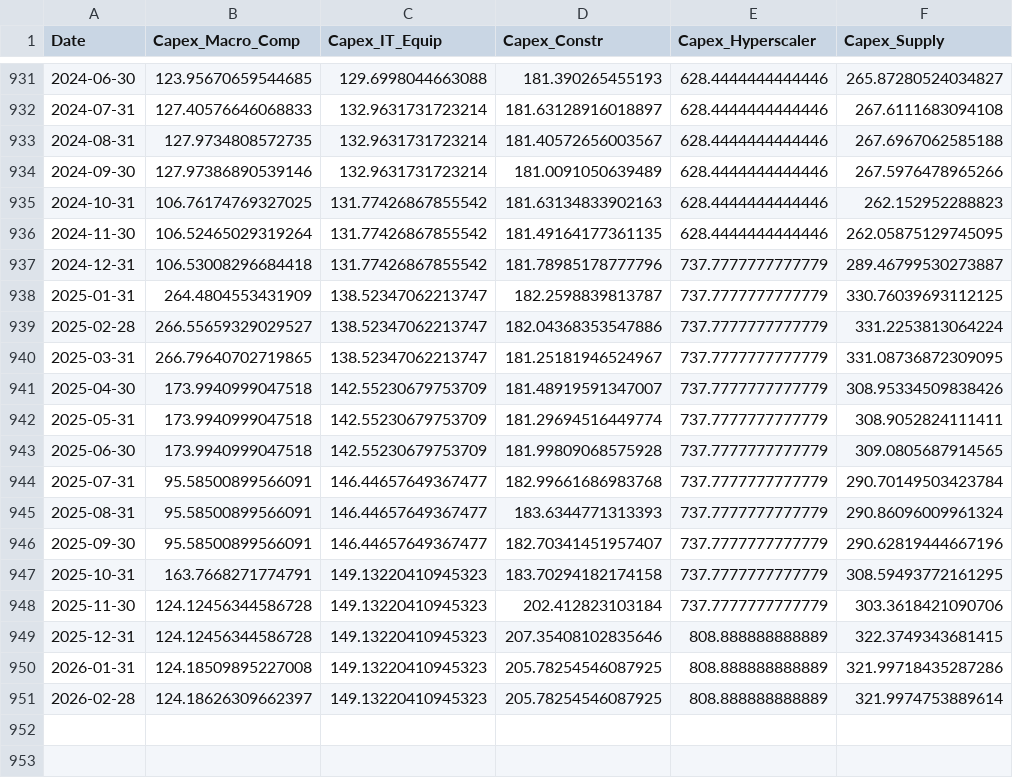
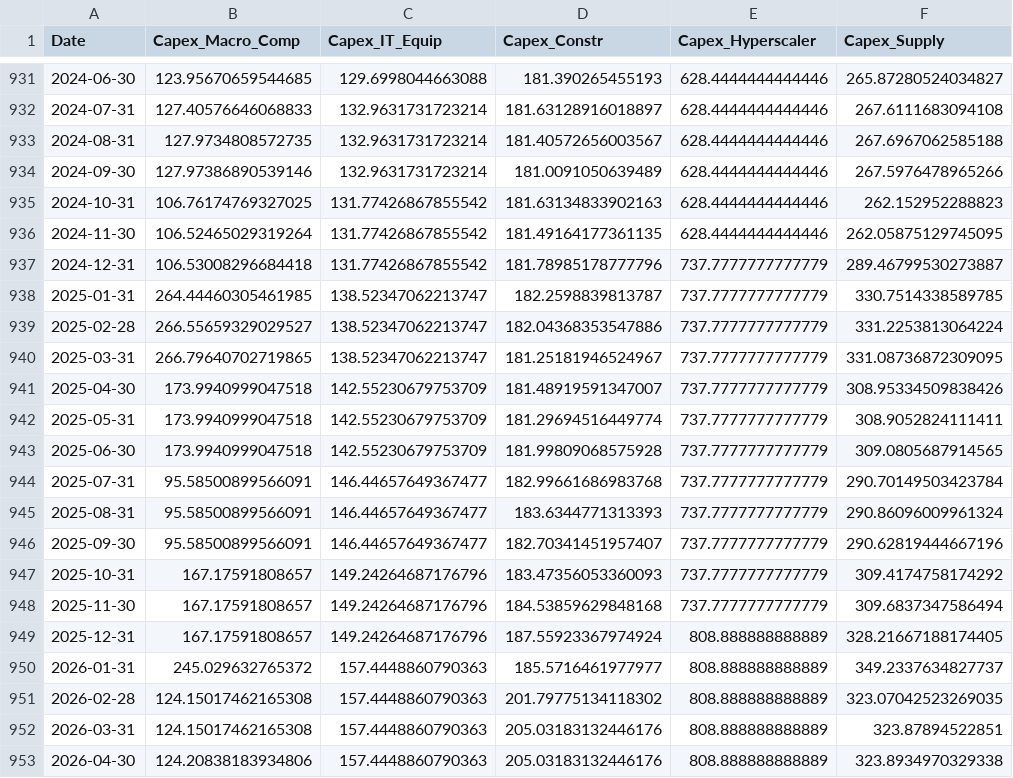
Before and after one commit to mjmonnot/ai-bubble-pressure-score-v1, a CSV file: data/processed/macro_capex_processed.csv, drawn as a sheet; only a part is shown, gaps mark what is left out.

```diff
--- a/data/processed/macro_capex_processed.csv
+++ b/data/processed/macro_capex_processed.csv
@@ -937,3 +937,3 @@ Date,Capex_Macro_Comp,Capex_IT_Equip,Capex_Constr,Capex_Hyperscaler,Capex_Supply
 2024-12-31,106.53008296684418,131.77426867855542,181.78985178777796,737.7777777777779,289.46799530273887
-2025-01-31,264.4804553431909,138.52347062213747,182.2598839813787,737.7777777777779,330.76039693112125
+2025-01-31,264.44460305461985,138.52347062213747,182.2598839813787,737.7777777777779,330.7514338589785
 2025-02-28,266.55659329029527,138.52347062213747,182.04368353547886,737.7777777777779,331.2253813064224
@@ -946,6 +946,8 @@ Date,Capex_Macro_Comp,Capex_IT_Equip,Capex_Constr,Capex_Hyperscaler,Capex_Supply
 2025-09-30,95.58500899566091,146.44657649367477,182.70341451957407,737.7777777777779,290.62819444667196
-2025-10-31,163.7668271774791,149.13220410945323,183.70294182174158,737.7777777777779,308.59493772161295
-2025-11-30,124.12456344586728,149.13220410945323,202.412823103184,737.7777777777779,303.3618421090706
-2025-12-31,124.12456344586728,149.13220410945323,207.35408102835646,808.888888888889,322.3749343681415
-2026-01-31,124.18509895227008,149.13220410945323,205.78254546087925,808.888888888889,321.99718435287286
-2026-02-28,124.18626309662397,149.13220410945323,205.78254546087925,808.888888888889,321.9974753889614
+2025-10-31,167.17591808657,149.24264687176796,183.47356053360093,737.7777777777779,309.4174758174292
+2025-11-30,167.17591808657,149.24264687176796,184.53859629848168,737.7777777777779,309.6837347586494
+2025-12-31,167.17591808657,149.24264687176796,187.55923367974924,808.888888888889,328.21667188174405
+2026-01-31,245.029632765372,157.4448860790363,185.5716461977977,808.888888888889,349.2337634827737
+2026-02-28,124.15017462165308,157.4448860790363,201.79775134118302,808.888888888889,323.07042523269035
+2026-03-31,124.15017462165308,157.4448860790363,205.03183132446176,808.888888888889,323.87894522851
+2026-04-30,124.20838183934806,157.4448860790363,205.03183132446176,808.888888888889,323.8934970329338
```
Also changed, not shown: data/processed/adoption_processed.csv, data/processed/credit_fred_processed.csv, 4 other files.
